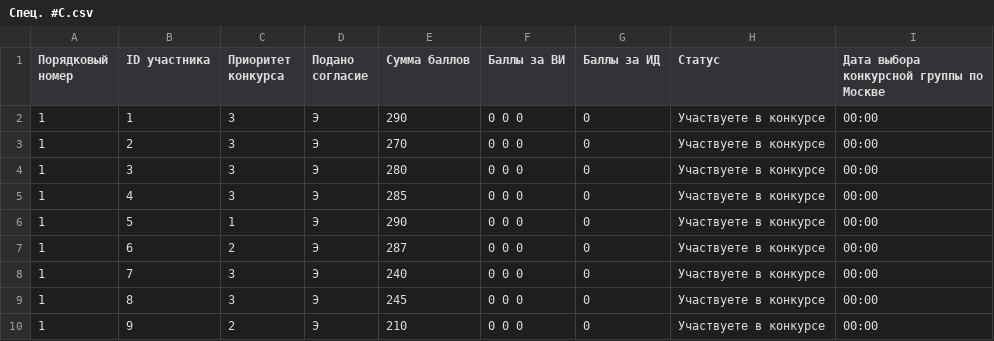
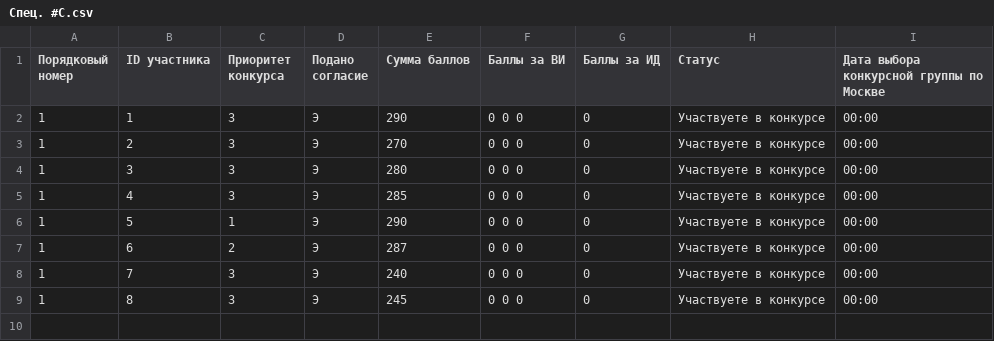
Before and after one commit to thespace83/PutInOrder, a CSV file: parser/data/Спец. #C.csv, drawn as a sheet; the diff names each change by its address in the sheet, - before the commit and + after, or states it on an @@ line.

```diff
--- a/parser/data/Спец. #C.csv
+++ b/parser/data/Спец. #C.csv
-row 10: 1 | 9 | 2 | Э | 210 | 0 0 0 | 0 | Участвуете в конкурсе | 00:00
```
Also changed, not shown: parser/data/Спец. #A.csv, parser/data/Спец. #B.csv.
